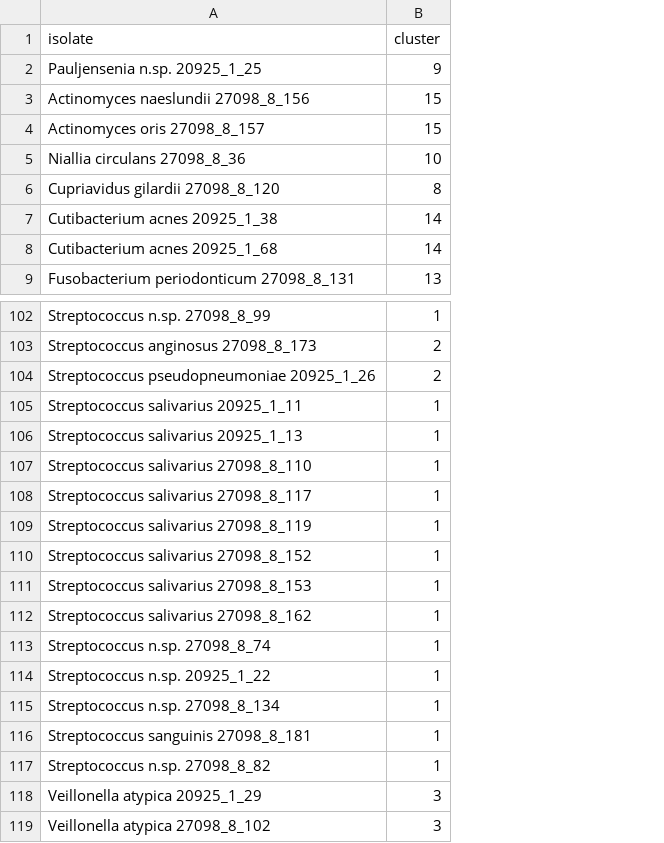
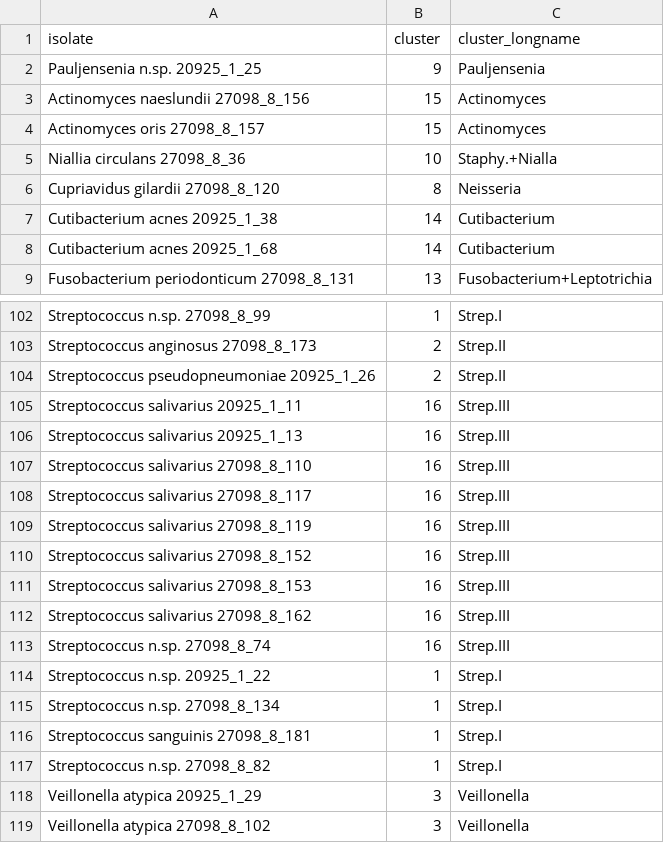
Before and after one commit to lcuthber/CelticFire, a CSV file: jonathan/results/kegg/isolate_cluster_labels.csv, drawn as a sheet; only a part is shown, gaps mark what is left out; the diff names each change by its address in the sheet, - before the commit and + after, or states it on an @@ line.

Commit message:
Add final figure data and scripts

```diff
--- a/jonathan/results/kegg/isolate_cluster_labels.csv
+++ b/jonathan/results/kegg/isolate_cluster_labels.csv
+column C (cluster_longname), rows 2-9: Pauljensenia | Actinomyces | Actinomyces | Staphy.+Nialla | Neisseria | Cutibacterium | Cutibacterium | Fusobacterium+Leptotrichia; rows 102-119: Strep.I | Strep.II | Strep.II | Strep.III | Strep.III | Strep.III | Strep.III | Strep.III | Strep.III | Strep.III | Strep.III | Strep.III | Strep.I | Strep.I | Strep.I | Strep.I | Veillonella | Veillonella
-B105:B113 (cluster): 1
+B105:B113 (cluster): 16
```
Also changed, not shown: 9 other files.
